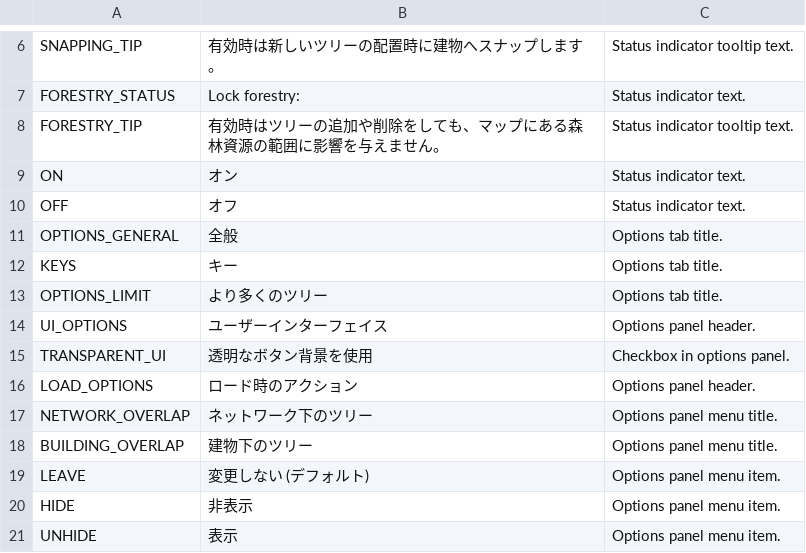
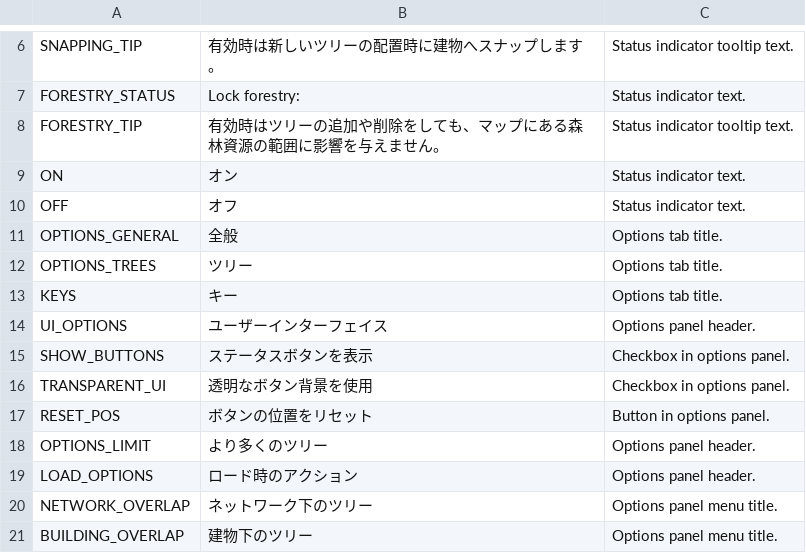
Before and after one commit to algernon-A/TreeControl, a CSV file: Translations/ja-JP.csv, drawn as a sheet; only a part is shown, gaps mark what is left out; the shorter side is filled out with more unchanged rows; removed rows and columns are numbered as before the commit, all else as after; the diff names each change by its address in the sheet, - before the commit and + after, or states it on an @@ line.

```diff
--- a/Translations/ja-JP.csv
+++ b/Translations/ja-JP.csv
+row 12: OPTIONS_TREES | ツリー | Options tab title.
-row 13: OPTIONS_LIMIT | より多くのツリー | Options tab title.
+row 15: SHOW_BUTTONS | ステータスボタンを表示 | Checkbox in options panel.
+row 17: RESET_POS | ボタンの位置をリセット | Button in options panel.
+row 18: OPTIONS_LIMIT | より多くのツリー | Options panel header.
```
Also changed, not shown: Translations/de-DE.csv, Translations/ko-KR.csv, 6 other files.
